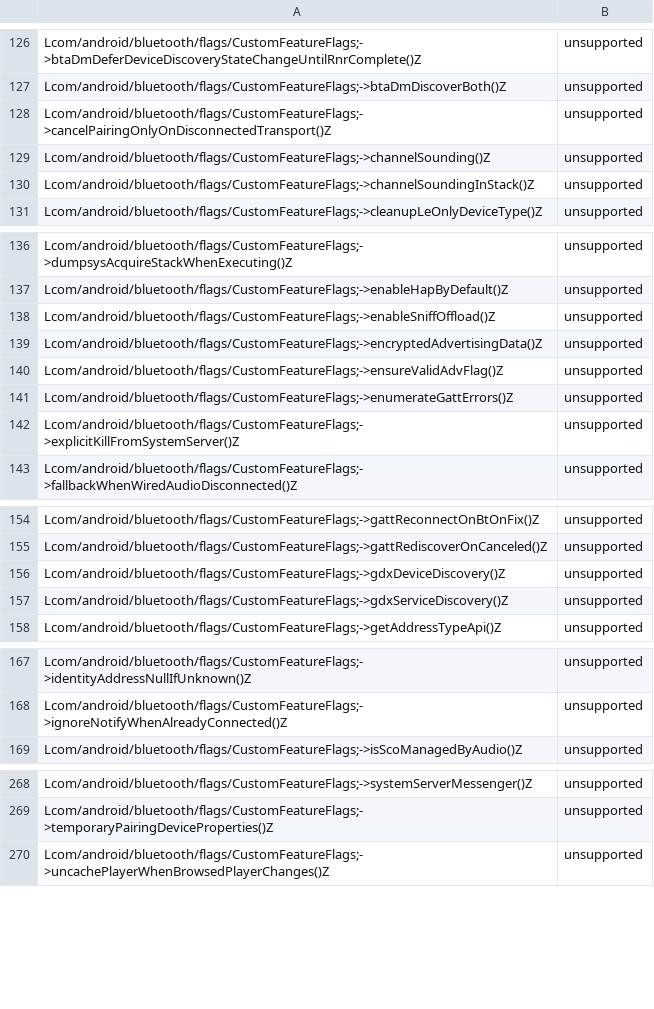
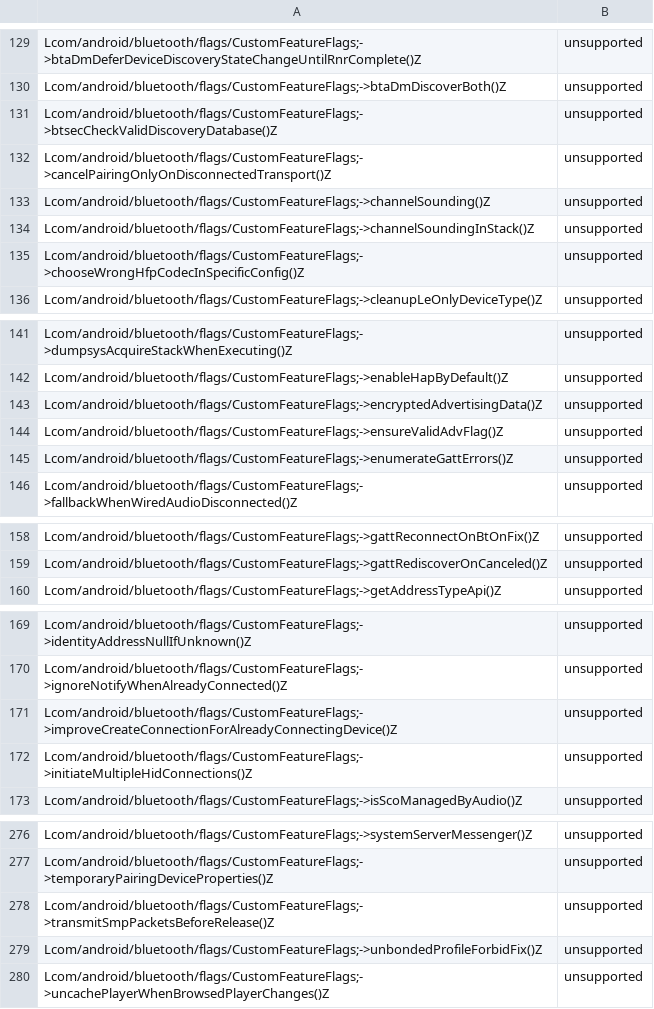
Before and after one commit to msft-mirror-aosp/platform.prebuilts.module_sdk.Bluetooth, a CSV file: current/hiddenapi/annotation-flags.csv, drawn as a sheet; only a part is shown, gaps mark what is left out; the diff covers the shown part only.

Commit message:
RESTRICT AUTOMERGE Drop prebuilt files to Android source tree.
The following files have been updated as part of this change:

current/Android.bp
current/snapshot-creation-build-number.txt
current/sdk_library/system/framework-bluetooth-removed.txt
current/sdk_library/system/framework-bluetooth-stubs.jar
current/sdk_library/system/framework-bluetooth.srcjar
current/sdk_library/system/framework-bluetooth.txt
current/sdk_library/system/framework-bluetooth_annotations.zip
current/sdk_library/module-lib/framework-bluetooth-removed.txt
current/sdk_library/module-lib/framework-bluetooth-stubs.jar
current/sdk_library/module-lib/framework-bluetooth.srcjar
current/sdk_library/module-lib/framework-bluetooth.txt
current/sdk_library/module-lib/framework-bluetooth_annotations.zip
current/sdk_library/public/framework-bluetooth-removed.txt
current/sdk_library/public/framework-bluetooth-stubs.jar
current/sdk_library/public/framework-bluetooth.srcjar
current/sdk_library/public/framework-bluetooth.txt
current/sdk_library/public/framework-bluetooth_annotations.zip
current/hiddenapi/annotation-flags.csv
current/hiddenapi/filtered-flags.csv
current/hiddenapi/filtered-stub-flags.csv
current/hiddenapi/hiddenapi-max-target-o-low-priority.txt
current/hiddenapi/hiddenapi-max-target-r-low-priority.txt
current/hiddenapi/hiddenapi-unsupported.txt
current/hiddenapi/index.csv
current/hiddenapi/metadata.csv
current/hiddenapi/signature-patterns.csv
current/licenses/build/soong/licenses/LICENSE
current/licenses/packages/modules/Bluetooth/NOTICE
current/java_systemserver_libs/snapshot/jars/are/invalid/service-bluetooth.jar
current/compat_configs/bluetooth-compat-config/bluetooth-compat-config_meta.xml
current/compat_configs/bluetoothapk-platform-compat-config/bluetoothapk-platform-compat-config_meta.xml
current/compat_configs/framework-bluetooth-compat-config/framework-bluetooth-compat-config_meta.xml

Built here: ab/12216086

This build IS suitable for public release.

The change is generated with prebuilt drop tool.

Test: presubmit
Bug: 316565579
Change-Id: I2a79de4fdaed78ddf3499d68faca50c5deb92935

```diff
--- a/current/hiddenapi/annotation-flags.csv
+++ b/current/hiddenapi/annotation-flags.csv
@@ -127,2 +130,3 @@ Lcom/android/bluetooth/flags/CustomFeatureFlags;->btaDmDeferDeviceDiscoveryState
 Lcom/android/bluetooth/flags/CustomFeatureFlags;->btaDmDiscoverBoth()Z,unsupported
+Lcom/android/bluetooth/flags/CustomFeatureFlags;->btsecCheckValidDiscoveryDatabase()Z,unsupported
 Lcom/android/bluetooth/flags/CustomFeatureFlags;->cancelPairingOnlyOnDisconnectedTransport()Z,unsupported
@@ -130,2 +134,3 @@ Lcom/android/bluetooth/flags/CustomFeatureFlags;->channelSounding()Z,unsupported
 Lcom/android/bluetooth/flags/CustomFeatureFlags;->channelSoundingInStack()Z,unsupported
+Lcom/android/bluetooth/flags/CustomFeatureFlags;->chooseWrongHfpCodecInSpecificConfig()Z,unsupported
 Lcom/android/bluetooth/flags/CustomFeatureFlags;->cleanupLeOnlyDeviceType()Z,unsupported
@@ -137,3 +142,2 @@ Lcom/android/bluetooth/flags/CustomFeatureFlags;->dumpsysAcquireStackWhenExecuti
 Lcom/android/bluetooth/flags/CustomFeatureFlags;->enableHapByDefault()Z,unsupported
-Lcom/android/bluetooth/flags/CustomFeatureFlags;->enableSniffOffload()Z,unsupported
 Lcom/android/bluetooth/flags/CustomFeatureFlags;->encryptedAdvertisingData()Z,unsupported
@@ -141,3 +145,2 @@ Lcom/android/bluetooth/flags/CustomFeatureFlags;->ensureValidAdvFlag()Z,unsuppor
 Lcom/android/bluetooth/flags/CustomFeatureFlags;->enumerateGattErrors()Z,unsupported
-Lcom/android/bluetooth/flags/CustomFeatureFlags;->explicitKillFromSystemServer()Z,unsupported
 Lcom/android/bluetooth/flags/CustomFeatureFlags;->fallbackWhenWiredAudioDisconnected()Z,unsupported
@@ -155,4 +159,2 @@ Lcom/android/bluetooth/flags/CustomFeatureFlags;->gattReconnectOnBtOnFix()Z,unsu
 Lcom/android/bluetooth/flags/CustomFeatureFlags;->gattRediscoverOnCanceled()Z,unsupported
-Lcom/android/bluetooth/flags/CustomFeatureFlags;->gdxDeviceDiscovery()Z,unsupported
-Lcom/android/bluetooth/flags/CustomFeatureFlags;->gdxServiceDiscovery()Z,unsupported
 Lcom/android/bluetooth/flags/CustomFeatureFlags;->getAddressTypeApi()Z,unsupported
@@ -168,2 +170,4 @@ Lcom/android/bluetooth/flags/CustomFeatureFlags;->identityAddressNullIfUnknown()
 Lcom/android/bluetooth/flags/CustomFeatureFlags;->ignoreNotifyWhenAlreadyConnected()Z,unsupported
+Lcom/android/bluetooth/flags/CustomFeatureFlags;->improveCreateConnectionForAlreadyConnectingDevice()Z,unsupported
+Lcom/android/bluetooth/flags/CustomFeatureFlags;->initiateMultipleHidConnections()Z,unsupported
 Lcom/android/bluetooth/flags/CustomFeatureFlags;->isScoManagedByAudio()Z,unsupported
@@ -269,2 +277,4 @@ Lcom/android/bluetooth/flags/CustomFeatureFlags;->systemServerMessenger()Z,unsup
 Lcom/android/bluetooth/flags/CustomFeatureFlags;->temporaryPairingDeviceProperties()Z,unsupported
+Lcom/android/bluetooth/flags/CustomFeatureFlags;->transmitSmpPacketsBeforeRelease()Z,unsupported
+Lcom/android/bluetooth/flags/CustomFeatureFlags;->unbondedProfileForbidFix()Z,unsupported
 Lcom/android/bluetooth/flags/CustomFeatureFlags;->uncachePlayerWhenBrowsedPlayerChanges()Z,unsupported
```
Also changed, not shown: 50 added rows and 12 removed rows elsewhere in this file, current/hiddenapi/filtered-flags.csv, current/hiddenapi/filtered-stub-flags.csv, 8 other files.
